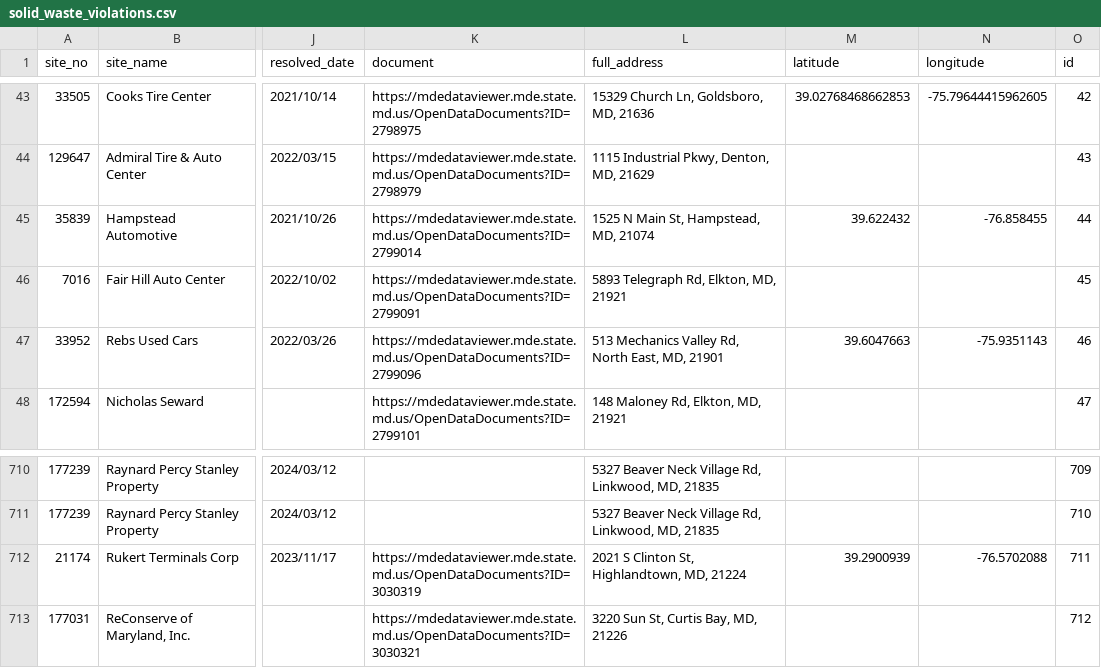
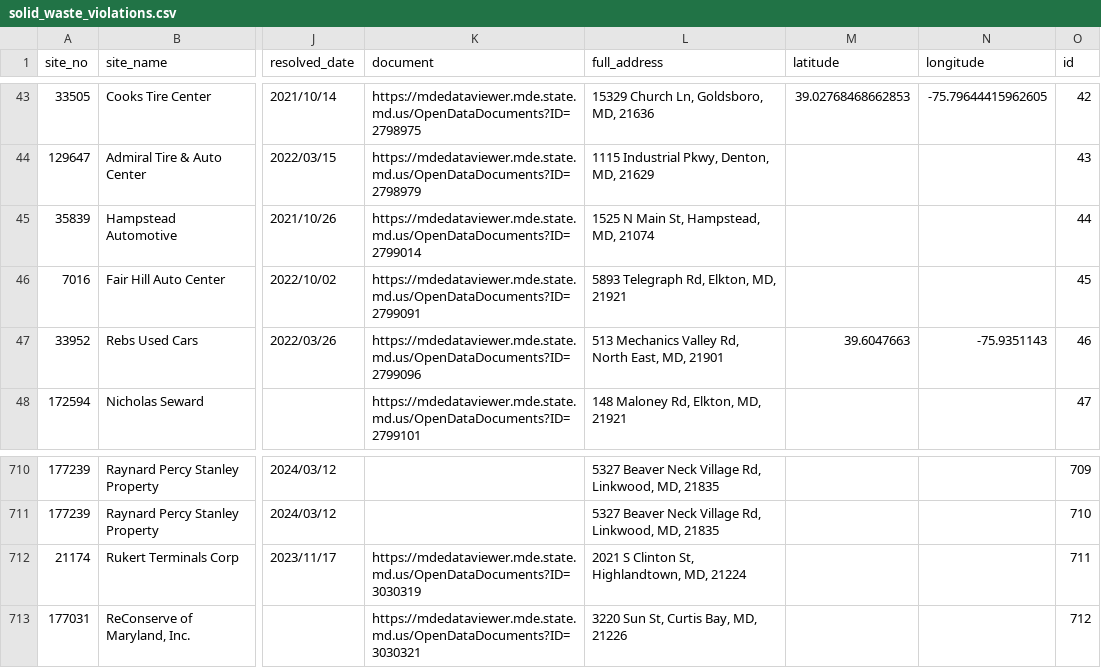
Before and after one commit to amahaja25/solid-waste, a CSV file: static/solid_waste_violations.csv, drawn as a sheet; only a part is shown, gaps mark what is left out; the diff names each change by its address in the sheet, - before the commit and + after, or states it on an @@ line.

```diff
--- a/static/solid_waste_violations.csv
+++ b/static/solid_waste_violations.csv
-M45 (latitude): 39.622432
+M45 (latitude): (empty)
-N45 (longitude): -76.858455
+N45 (longitude): (empty)
-M712 (latitude): 39.2900939
+M712 (latitude): (empty)
-N712 (longitude): -76.5702088
+N712 (longitude): (empty)
```
